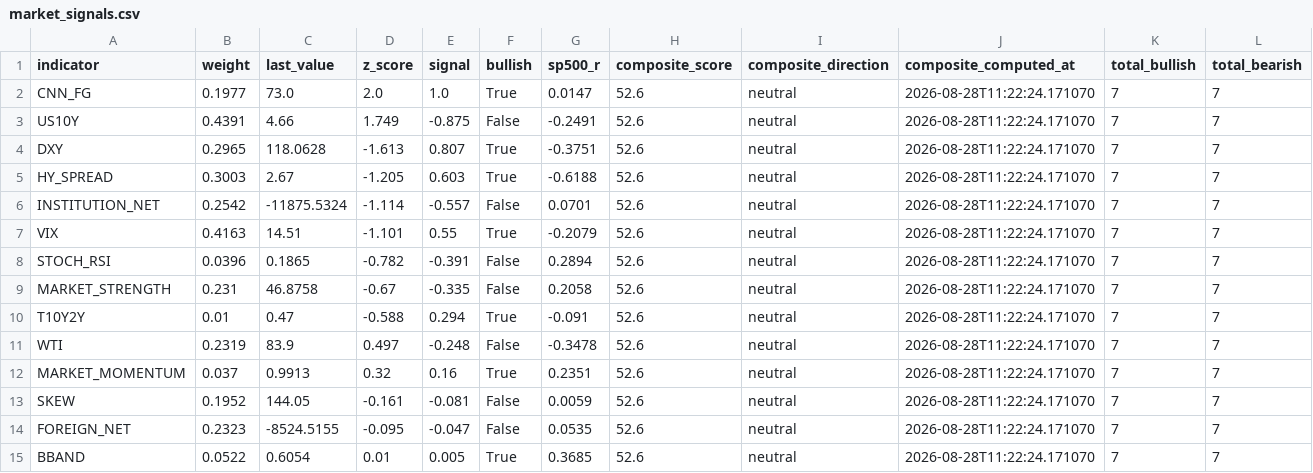
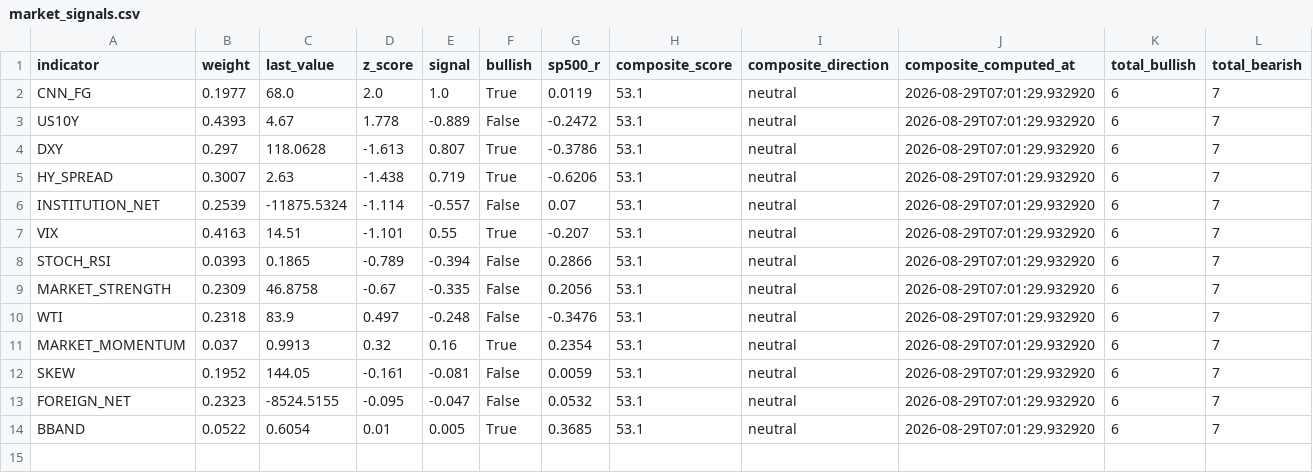
Before and after one commit to HwangatWork/AI-Analyzer, a CSV file: output/market_signals.csv, drawn as a sheet; only a part is shown; removed rows and columns are numbered as before the commit, all else as after; rows hold the shown columns only; the diff names each change by its address in the sheet, - before the commit and + after, or states it on an @@ line.

```diff
--- a/output/market_signals.csv
+++ b/output/market_signals.csv
-C2 (last_value): 73.0
+C2 (last_value): 68.0
-G2 (sp500_r): 0.0147
+G2 (sp500_r): 0.0119
-H2:H9 (composite_score): 52.6
+H2:H9 (composite_score): 53.1
-J2:J9 (composite_computed_at): 2026-08-28T11:22:24.171070
+J2:J9 (composite_computed_at): 2026-08-29T07:01:29.932920
-K2:K9 (total_bullish): 7
+K2:K9 (total_bullish): 6
-B3 (weight): 0.4391
+B3 (weight): 0.4393
-C3 (last_value): 4.66
+C3 (last_value): 4.67
-D3 (z_score): 1.749
+D3 (z_score): 1.778
-E3 (signal): -0.875
+E3 (signal): -0.889
-G3 (sp500_r): -0.2491
+G3 (sp500_r): -0.2472
-B4 (weight): 0.2965
+B4 (weight): 0.297
-G4 (sp500_r): -0.3751
+G4 (sp500_r): -0.3786
-B5 (weight): 0.3003
+B5 (weight): 0.3007
-C5 (last_value): 2.67
+C5 (last_value): 2.63
-D5 (z_score): -1.205
+D5 (z_score): -1.438
-E5 (signal): 0.603
+E5 (signal): 0.719
-G5 (sp500_r): -0.6188
+G5 (sp500_r): -0.6206
-B6 (weight): 0.2542
+B6 (weight): 0.2539
-G6 (sp500_r): 0.0701
+G6 (sp500_r): 0.07
-G7 (sp500_r): -0.2079
+G7 (sp500_r): -0.207
-B8 (weight): 0.0396
+B8 (weight): 0.0393
-D8 (z_score): -0.782
+D8 (z_score): -0.789
-E8 (signal): -0.391
+E8 (signal): -0.394
-G8 (sp500_r): 0.2894
+G8 (sp500_r): 0.2866
-B9 (weight): 0.231
+B9 (weight): 0.2309
-G9 (sp500_r): 0.2058
+G9 (sp500_r): 0.2056
-row 10: T10Y2Y | 0.01 | 0.47 | -0.588 | 0.294 | True | -0.091 | 52.6 | neutral | 2026-08-28T11:22:24.171070 | 7 | 7
-B10 (weight): 0.2319
+B10 (weight): 0.2318
-G10 (sp500_r): -0.3478
+G10 (sp500_r): -0.3476
-H10:H14 (composite_score): 52.6
+H10:H14 (composite_score): 53.1
-J10:J14 (composite_computed_at): 2026-08-28T11:22:24.171070
+J10:J14 (composite_computed_at): 2026-08-29T07:01:29.932920
-K10:K14 (total_bullish): 7
+K10:K14 (total_bullish): 6
-G11 (sp500_r): 0.2351
+G11 (sp500_r): 0.2354
-G13 (sp500_r): 0.0535
+G13 (sp500_r): 0.0532
```
Also changed, not shown: output/indicator_ranking.csv, output/stock_analysis.csv, 7 other files.
